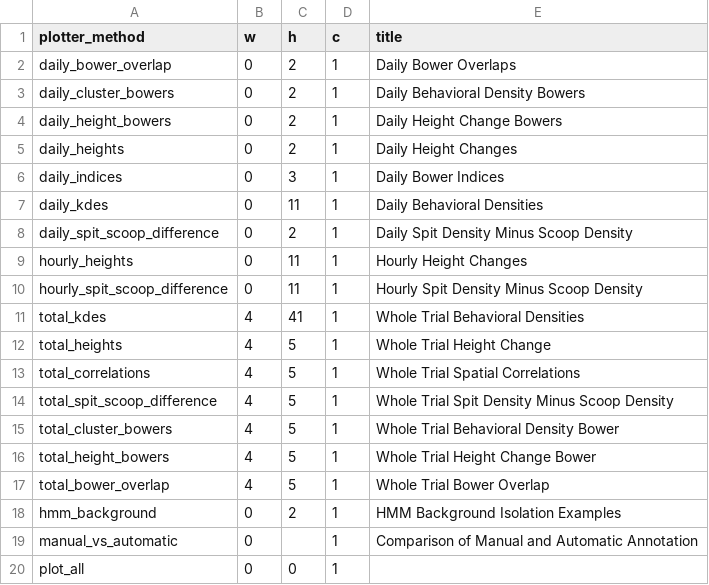
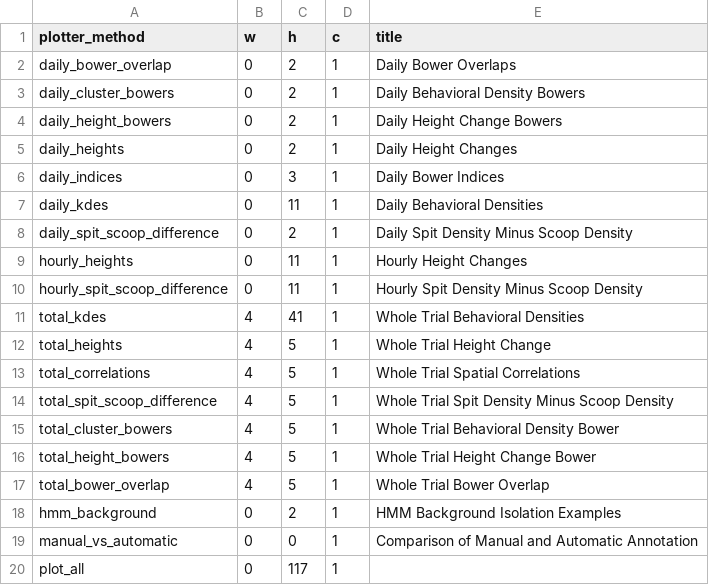
Before and after one commit to tlancaster6/CichFig, a CSV file: helpers/plot_params.csv, drawn as a sheet.

```diff
--- a/helpers/plot_params.csv
+++ b/helpers/plot_params.csv
@@ -18,3 +18,3 @@ total_bower_overlap,4,5,1,Whole Trial Bower Overlap
 hmm_background,0,2,1,HMM Background Isolation Examples
-manual_vs_automatic,0,,1,Comparison of Manual and Automatic Annotation
-plot_all,0,0,1,
+manual_vs_automatic,0,0,1,Comparison of Manual and Automatic Annotation
+plot_all,0,117,1,
```
Also changed, not shown: 4 other files.
